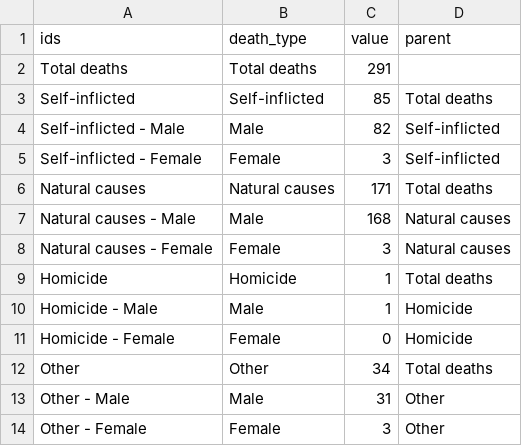
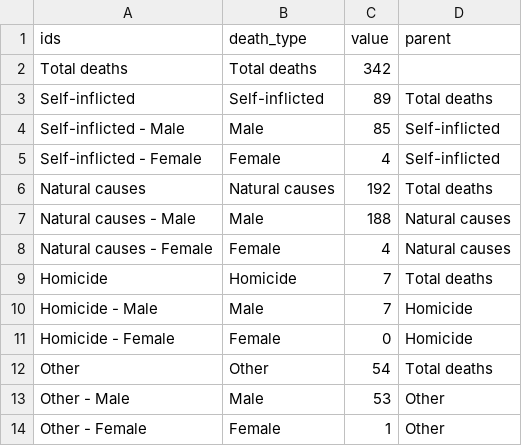
Before and after one commit to Prison-Reform-Trust/bromley_briefings, a CSV file: data/processed/state_of_our_prisons/deaths.csv, drawn as a sheet.

Commit message:
Update deaths data and visualization for 2024 statistics

```diff
--- a/data/processed/state_of_our_prisons/deaths.csv
+++ b/data/processed/state_of_our_prisons/deaths.csv
@@ -1,14 +1,14 @@
 ids,death_type,value,parent
-Total deaths,Total deaths,291,
-Self-inflicted,Self-inflicted,85,Total deaths
-Self-inflicted - Male,Male,82,Self-inflicted
-Self-inflicted - Female,Female,3,Self-inflicted
-Natural causes,Natural causes,171,Total deaths
-Natural causes - Male,Male,168,Natural causes
-Natural causes - Female,Female,3,Natural causes
-Homicide,Homicide,1,Total deaths
-Homicide - Male,Male,1,Homicide
+Total deaths,Total deaths,342,
+Self-inflicted,Self-inflicted,89,Total deaths
+Self-inflicted - Male,Male,85,Self-inflicted
+Self-inflicted - Female,Female,4,Self-inflicted
+Natural causes,Natural causes,192,Total deaths
+Natural causes - Male,Male,188,Natural causes
+Natural causes - Female,Female,4,Natural causes
+Homicide,Homicide,7,Total deaths
+Homicide - Male,Male,7,Homicide
 Homicide - Female,Female,0,Homicide
-Other,Other,34,Total deaths
-Other - Male,Male,31,Other
-Other - Female,Female,3,Other
+Other,Other,54,Total deaths
+Other - Male,Male,53,Other
+Other - Female,Female,1,Other
```
Also changed, not shown: 1 other file.
